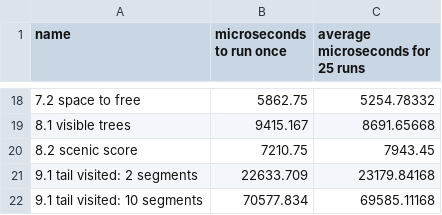
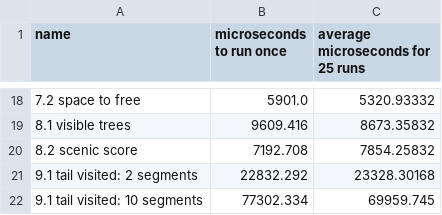
Before and after one commit to SpecificMachine1/AdventOfCode2022, a CSV file: benchmark/results/gauche-bench.csv, drawn as a sheet; only a part is shown, gaps mark what is left out; the diff covers the shown part only.

Commit message:
change position update so it no longer counts visits in ports
hash-table had tracked number of visits to each location, but this
turned out not to be used, and getting rid of it simplified things,
so tested it out in benchmark, I think it did save some time

```diff
--- a/benchmark/results/gauche-bench.csv
+++ b/benchmark/results/gauche-bench.csv
@@ -18,5 +18,5 @@ name, microseconds to run once, average microseconds for 25 runs
-7.2 space to free,5862.75,5254.78332
-8.1 visible trees,9415.167,8691.65668
-8.2 scenic score,7210.75,7943.45
-9.1 tail visited: 2 segments,22633.709,23179.84168
-9.1 tail visited: 10 segments,70577.834,69585.11168
+7.2 space to free,5901.0,5320.93332
+8.1 visible trees,9609.416,8673.35832
+8.2 scenic score,7192.708,7854.25832
+9.1 tail visited: 2 segments,22832.292,23328.30168
+9.1 tail visited: 10 segments,77302.334,69959.745
```
Also changed, not shown: 31 edited cells elsewhere in this file, benchmark/results/gauche-ports-bench.csv, benchmark/results/gsc-bench.csv, 4 other files.
